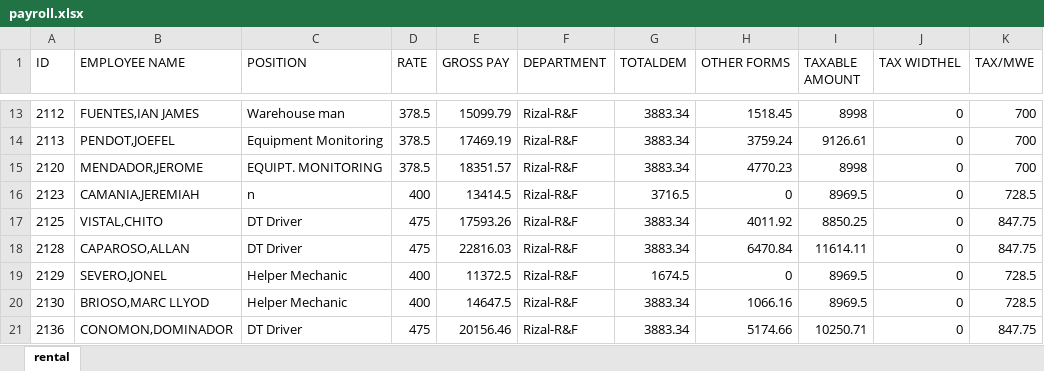
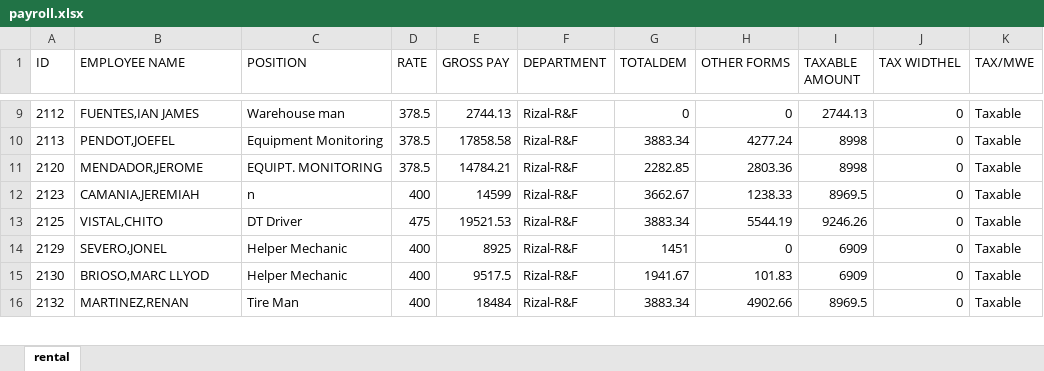
Before and after one commit to joeygracesabusido/ldproject, an Excel workbook: payroll.xlsx, sheet rental, drawn as a sheet; only a part is shown, gaps mark what is left out; values as stored, in another font and other column widths than the file's, no borders; removed rows and columns are numbered as before the commit, all else as after; the diff covers the shown part only; the diff names each change by its address in the sheet, - before the commit and + after, or states it on an @@ line.

```diff
--- a/payroll.xlsx (sheet rental)
+++ b/payroll.xlsx (sheet rental)
-E9 (GROSS PAY): 15099.79
+E9 (GROSS PAY): 2744.13
-G9 (TOTALDEM): 3883.34
+G9 (TOTALDEM): 0
-H9 (OTHER FORMS): 1518.45
+H9 (OTHER FORMS): 0
-I9 (TAXABLE AMOUNT): 8998
+I9 (TAXABLE AMOUNT): 2744.13
-K9:K11 (TAX/MWE): 700
+K9:K11 (TAX/MWE): Taxable
-E10 (GROSS PAY): 17469.19
+E10 (GROSS PAY): 17858.58
-H10 (OTHER FORMS): 3759.24
+H10 (OTHER FORMS): 4277.24
-I10 (TAXABLE AMOUNT): 9126.61
+I10 (TAXABLE AMOUNT): 8998
-E11 (GROSS PAY): 18351.57
+E11 (GROSS PAY): 14784.21
-G11 (TOTALDEM): 3883.34
+G11 (TOTALDEM): 2282.85
-H11 (OTHER FORMS): 4770.23
+H11 (OTHER FORMS): 2803.36
-E12 (GROSS PAY): 13414.5
+E12 (GROSS PAY): 14599
-G12 (TOTALDEM): 3716.5
+G12 (TOTALDEM): 3662.67
-H12 (OTHER FORMS): 0
+H12 (OTHER FORMS): 1238.33
-K12 (TAX/MWE): 728.5
+K12 (TAX/MWE): Taxable
-E13 (GROSS PAY): 17593.26
+E13 (GROSS PAY): 19521.53
-H13 (OTHER FORMS): 4011.92
+H13 (OTHER FORMS): 5544.19
-I13 (TAXABLE AMOUNT): 8850.25
+I13 (TAXABLE AMOUNT): 9246.26
-K13 (TAX/MWE): 847.75
+K13 (TAX/MWE): Taxable
-row 18: 2128 | CAPAROSO,ALLAN | DT Driver | 475 | 22816.03 | Rizal-R&F | 3883.34 | 6470.84 | 11614.11 | 0 | 847.75
-E14 (GROSS PAY): 11372.5
+E14 (GROSS PAY): 8925
-G14 (TOTALDEM): 1674.5
+G14 (TOTALDEM): 1451
-I14:I15 (TAXABLE AMOUNT): 8969.5
+I14:I15 (TAXABLE AMOUNT): 6909
-K14:K15 (TAX/MWE): 728.5
+K14:K15 (TAX/MWE): Taxable
-E15 (GROSS PAY): 14647.5
+E15 (GROSS PAY): 9517.5
-G15 (TOTALDEM): 3883.34
+G15 (TOTALDEM): 1941.67
-H15 (OTHER FORMS): 1066.16
+H15 (OTHER FORMS): 101.83
-row 21: 2136 | CONOMON,DOMINADOR | DT Driver | 475 | 20156.46 | Rizal-R&F | 3883.34 | 5174.66 | 10250.71 | 0 | 847.75
+row 16: 2132 | MARTINEZ,RENAN | Tire Man | 400 | 18484 | Rizal-R&F | 3883.34 | 4902.66 | 8969.5 | 0 | Taxable
```
Also changed, not shown: 8 added rows, 19 removed rows and 66 edited cells elsewhere in this sheet, 3 other files.
